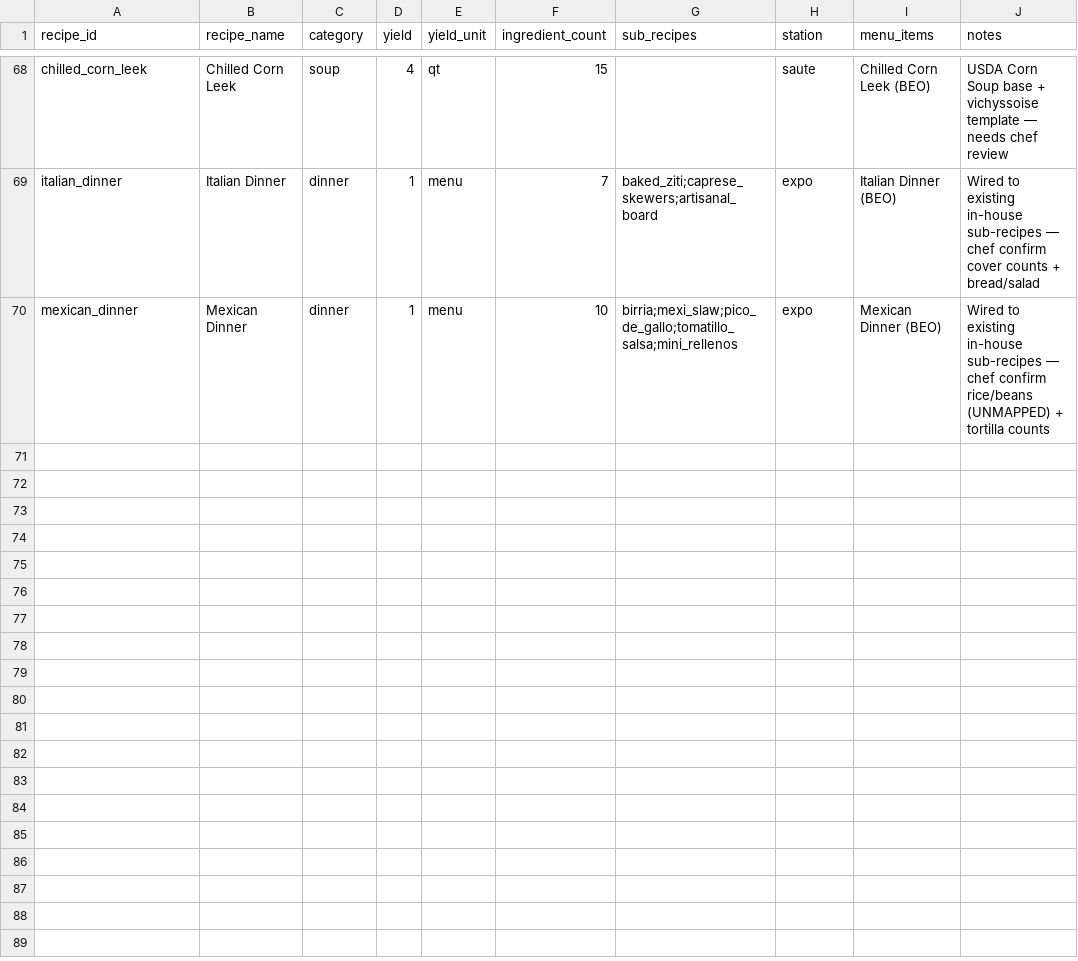
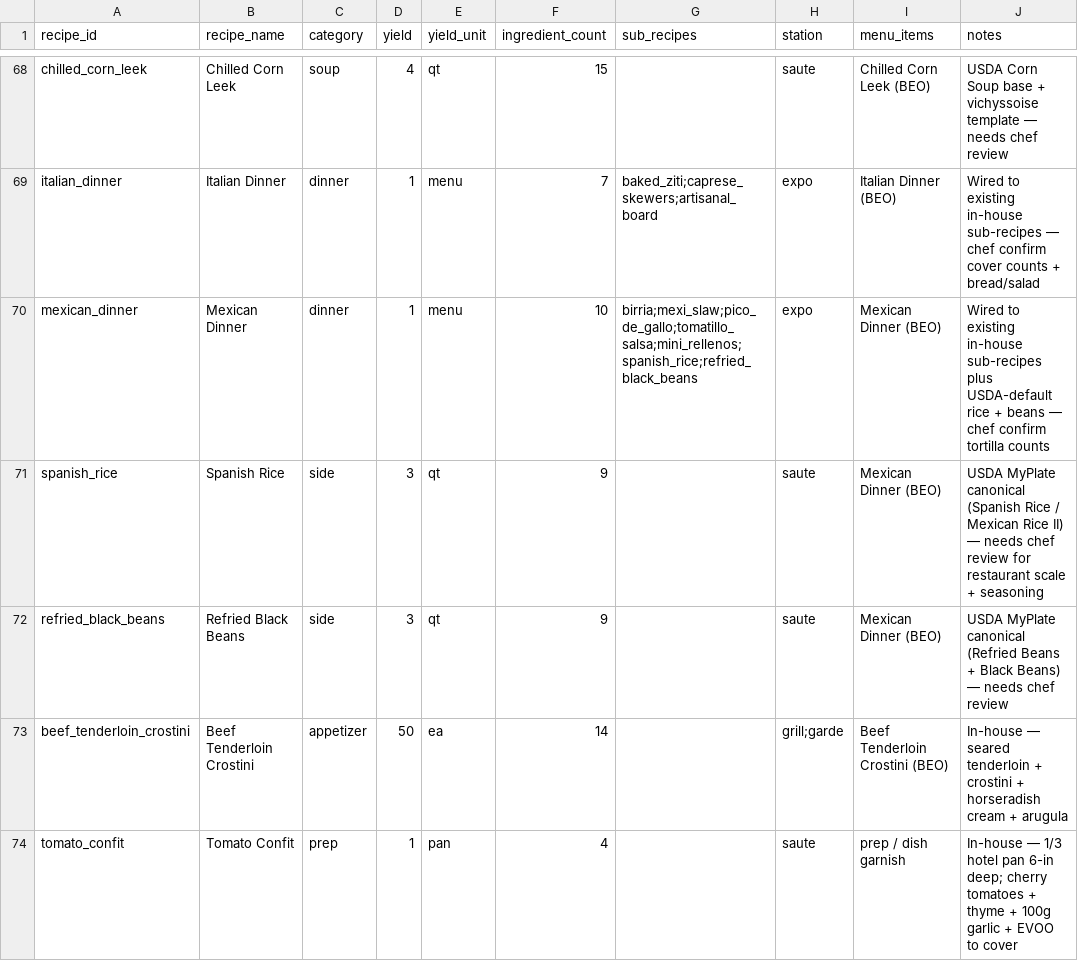
Before and after one commit to sburdges-eng/Lariat, a CSV file: recipes/recipe_index.csv, drawn as a sheet; only a part is shown, gaps mark what is left out.

```diff
--- a/recipes/recipe_index.csv
+++ b/recipes/recipe_index.csv
@@ -69,2 +69,6 @@ chilled_corn_leek,Chilled Corn Leek,soup,4,qt,15,,saute,Chilled Corn Leek (BEO),
 italian_dinner,Italian Dinner,dinner,1,menu,7,baked_ziti;caprese_skewers;artisanal_board,expo,Italian Dinner (BEO),Wired to existing in-house sub-recipes — chef confirm cover counts + bread/salad
-mexican_dinner,Mexican Dinner,dinner,1,menu,10,birria;mexi_slaw;pico_de_gallo;tomatillo_salsa;mini_rellenos,expo,Mexican Dinner (BEO),Wired to existing in-house sub-recipes — chef confirm rice/beans (UNMAPPED) + tortilla counts
+mexican_dinner,Mexican Dinner,dinner,1,menu,10,birria;mexi_slaw;pico_de_gallo;tomatillo_salsa;mini_rellenos;spanish_rice;refried_black_beans,expo,Mexican Dinner (BEO),Wired to existing in-house sub-recipes plus USDA-default rice + beans — chef confirm tortilla counts
+spanish_rice,Spanish Rice,side,3,qt,9,,saute,Mexican Dinner (BEO),USDA MyPlate canonical (Spanish Rice / Mexican Rice II) — needs chef review for restaurant scale + seasoning
+refried_black_beans,Refried Black Beans,side,3,qt,9,,saute,Mexican Dinner (BEO),USDA MyPlate canonical (Refried Beans + Black Beans) — needs chef review
+beef_tenderloin_crostini,Beef Tenderloin Crostini,appetizer,50,ea,14,,grill;garde,Beef Tenderloin Crostini (BEO),In-house — seared tenderloin + crostini + horseradish cream + arugula
+tomato_confit,Tomato Confit,prep,1,pan,4,,saute,prep / dish garnish,In-house — 1/3 hotel pan 6-in deep; cherry tomatoes + thyme + 100g garlic + EVOO to cover
```
Also changed, not shown: recipes/normalized/mexican_dinner.csv, 8 other files.
